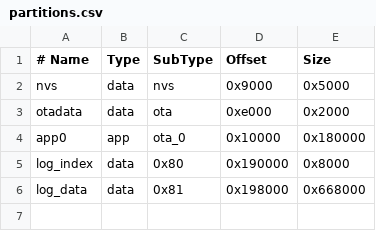
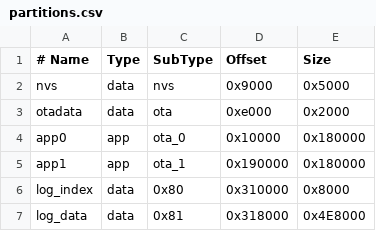
Before and after one commit to BucketShoes/MoonshotAvionics.github.io, a CSV file: rocket_avionics/partitions.csv, drawn as a sheet.

```diff
--- a/rocket_avionics/partitions.csv
+++ b/rocket_avionics/partitions.csv
@@ -4,3 +4,4 @@ otadata,   data, ota,     0xe000,   0x2000
 app0,      app,  ota_0,   0x10000,  0x180000
-log_index, data, 0x80,    0x190000, 0x8000
-log_data,  data, 0x81,    0x198000, 0x668000
+app1,      app,  ota_1,   0x190000, 0x180000
+log_index, data, 0x80,    0x310000, 0x8000
+log_data,  data, 0x81,    0x318000, 0x4E8000
```
Also changed, not shown: base_station/partitions.csv, 13 other files.
